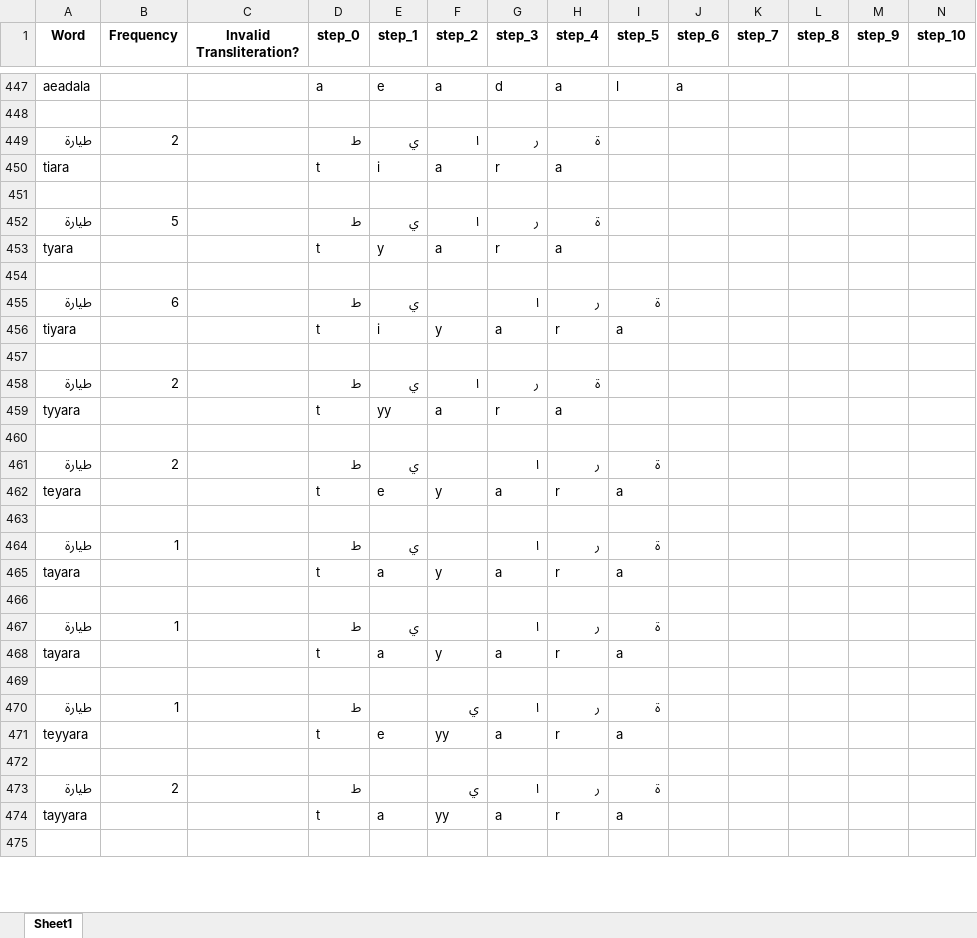
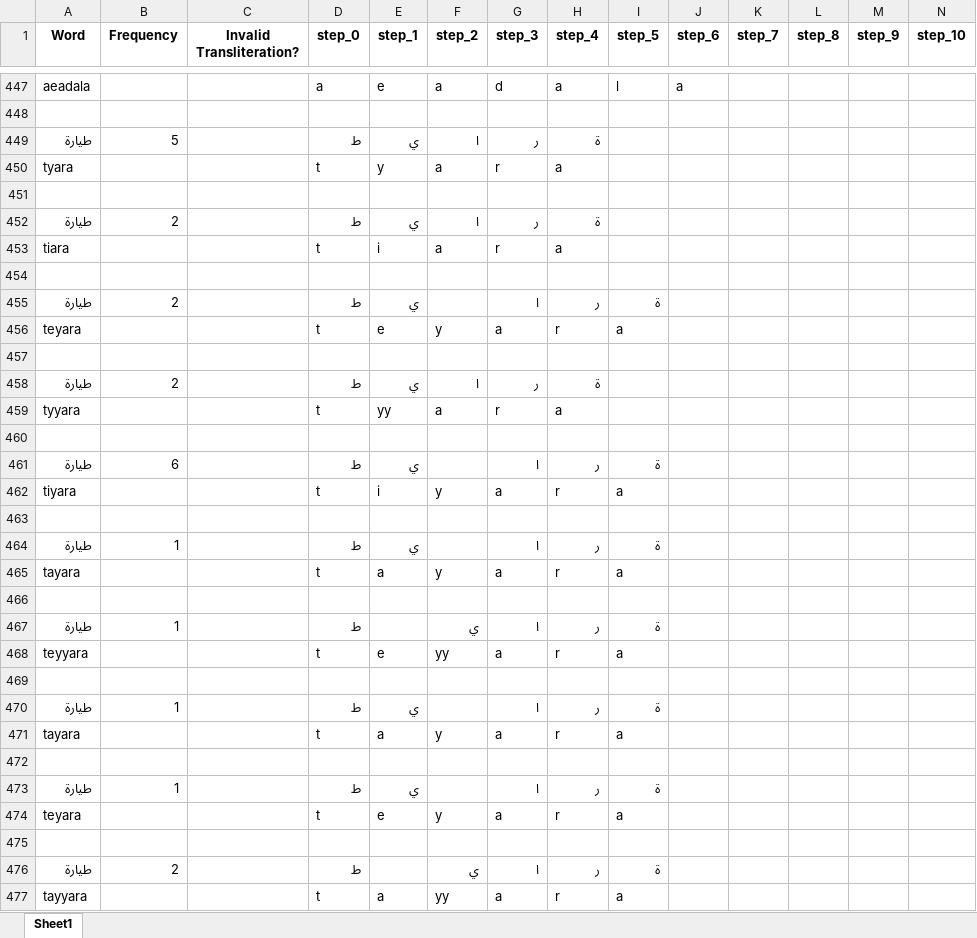
Before and after one commit to AMR-KELEG/arabizi-across-dialects, an Excel workbook: data/lexicon_review/Moroccan.xlsx, sheet Sheet1, drawn as a sheet; only a part is shown, gaps mark what is left out; the shorter side is filled out with more unchanged rows; values as stored, in another font and other column widths than the file's, no borders; removed rows and columns are numbered as before the commit, all else as after; rows hold the shown columns only; the diff covers the shown part only; the diff names each change by its address in the sheet, - before the commit and + after, or states it on an @@ line.

```diff
--- a/data/lexicon_review/Moroccan.xlsx (sheet Sheet1)
+++ b/data/lexicon_review/Moroccan.xlsx (sheet Sheet1)
@@ row 452 moved to row 449: طيارة @@
+row 450: tyara |  |  | t | y | a | r | a
+row 451: (empty)
@@ row 461 moved to row 455: طيارة @@
@@ row 462 moved to row 456: teyara @@
-row 457: tyara |  |  | t | y | a | r | a
+row 457: (empty)
-row 460: (empty)
-row 463: (empty)
@@ row 470 moved to row 467: طيارة @@
@@ row 471 moved to row 468: teyyara @@
+row 469: (empty)
+row 473: طيارة | 1 |  | ط | ي |  | ا | ر | ة
+row 474: teyara |  |  | t | e | y | a | r | a
```
Also changed, not shown: 66 added rows, 69 removed rows, 156 moved rows and 98 edited cells elsewhere in this sheet, data/lexicon_review/Algerian.xlsx, data/lexicon_review/Egyptian.xlsx, 5 other files.
